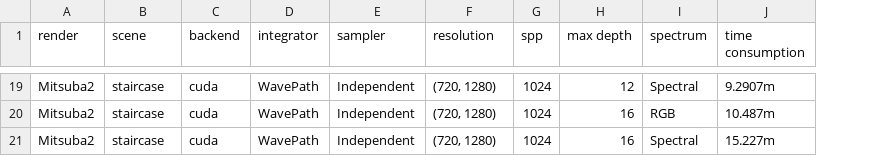
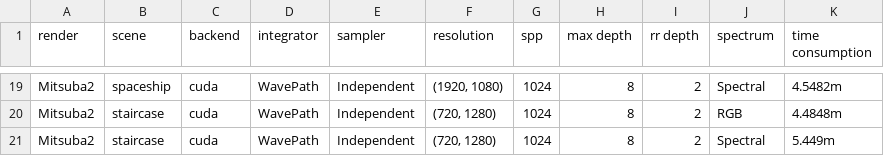
Before and after one commit to OldNew777/RenderPerformance, a CSV file: outputs/results-mitsuba2.csv, drawn as a sheet; only a part is shown, gaps mark what is left out; addresses are those after the commit; the diff covers the shown part only; the diff names each change by its address in the sheet, - before the commit and + after, or states it on an @@ line.

```diff
--- a/outputs/results-mitsuba2.csv
+++ b/outputs/results-mitsuba2.csv
+column I (rr depth), rows 19-21: all 2
-B19 (scene): staircase
+B19 (scene): spaceship
-F19 (resolution): (720, 1280)
+F19 (resolution): (1920, 1080)
-H19 (max depth): 12
+H19 (max depth): 8
-K19 (time consumption): 9.2907m
+K19 (time consumption): 4.5482m
-H20:H21 (max depth): 16
+H20:H21 (max depth): 8
-K20 (time consumption): 10.487m
+K20 (time consumption): 4.4848m
-K21 (time consumption): 15.227m
+K21 (time consumption): 5.449m
```
Also changed, not shown: 6 added rows, 6 removed rows and 19 edited cells elsewhere in this file, outputs/results-LuisaRender.csv, outputs/results-PBRT.csv, 4 other files.
